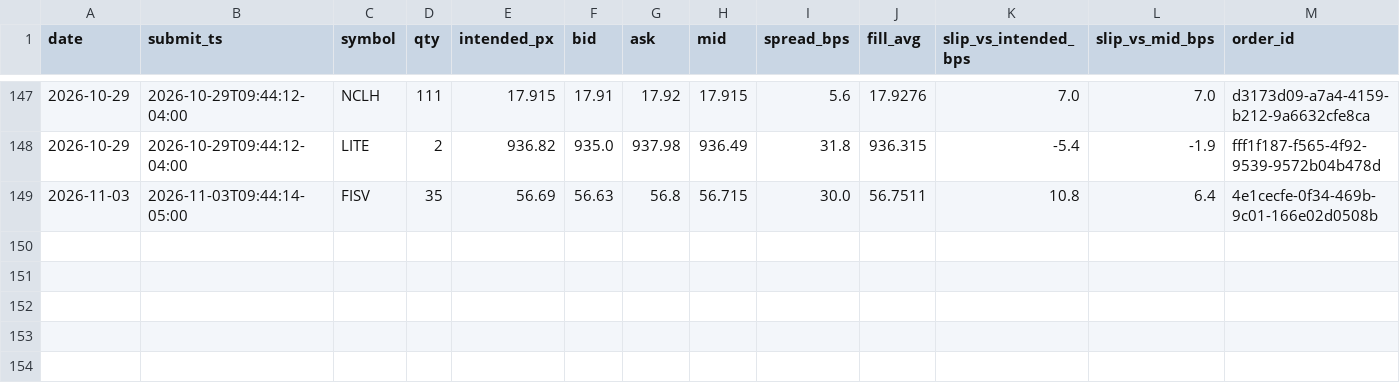
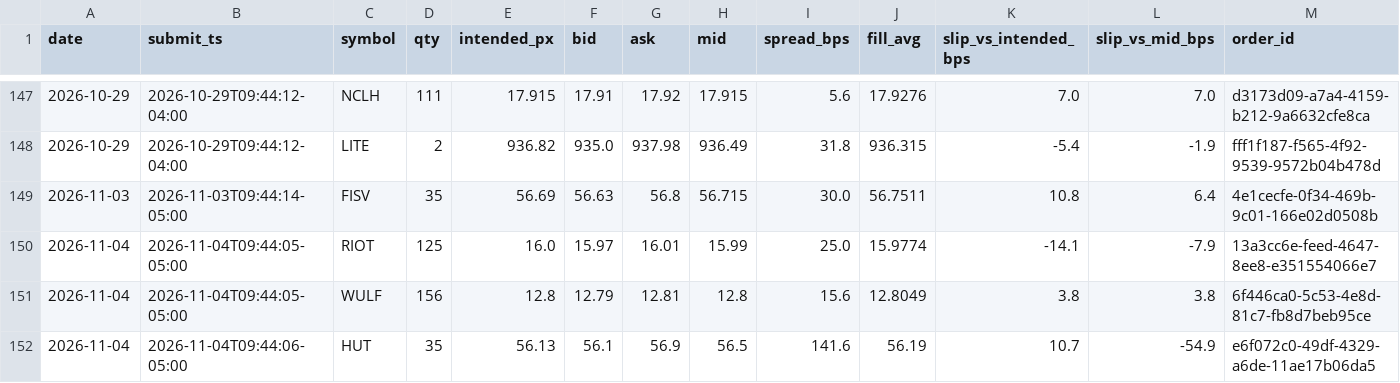
Before and after one commit to maciejmikulewiczpl-ux/Trading, a CSV file: logs/lottery_execution.csv, drawn as a sheet; only a part is shown, gaps mark what is left out; the diff names each change by its address in the sheet, - before the commit and + after, or states it on an @@ line.

Commit message:
data: VM analytical logs 2026-11-04

```diff
--- a/logs/lottery_execution.csv
+++ b/logs/lottery_execution.csv
+row 150: 2026-11-04 | 2026-11-04T09:44:05-05:00 | RIOT | 125 | 16.0 | 15.97 | 16.01 | 15.99 | 25.0 | 15.9774 | -14.1 | -7.9 | 13a3cc6e-feed-4647-8ee8-e351554066e7
+row 151: 2026-11-04 | 2026-11-04T09:44:05-05:00 | WULF | 156 | 12.8 | 12.79 | 12.81 | 12.8 | 15.6 | 12.8049 | 3.8 | 3.8 | 6f446ca0-5c53-4e8d-81c7-fb8d7beb95ce
+row 152: 2026-11-04 | 2026-11-04T09:44:06-05:00 | HUT | 35 | 56.13 | 56.1 | 56.9 | 56.5 | 141.6 | 56.19 | 10.7 | -54.9 | e6f072c0-49df-4329-a6de-11ae17b06da5
```
Also changed, not shown: logs/meanrev_trades.csv.
